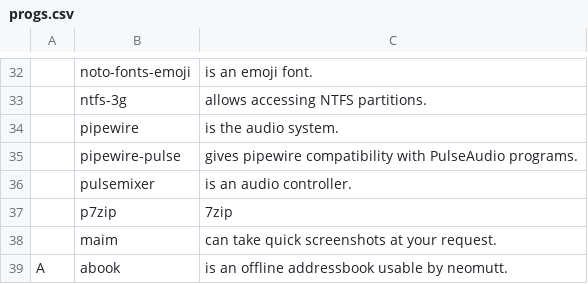
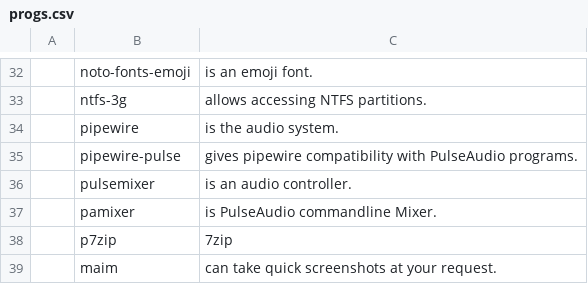
Before and after one commit to shubmehetre/LARBS, a CSV file: progs.csv, drawn as a sheet; only a part is shown, gaps mark what is left out; the shorter side is filled out with more unchanged rows; the diff names each change by its address in the sheet, - before the commit and + after, or states it on an @@ line.

Commit message:
pamixer added. Required for Volume up and down.

```diff
--- a/progs.csv
+++ b/progs.csv
+row 37:  | pamixer | is PulseAudio commandline Mixer.
```
